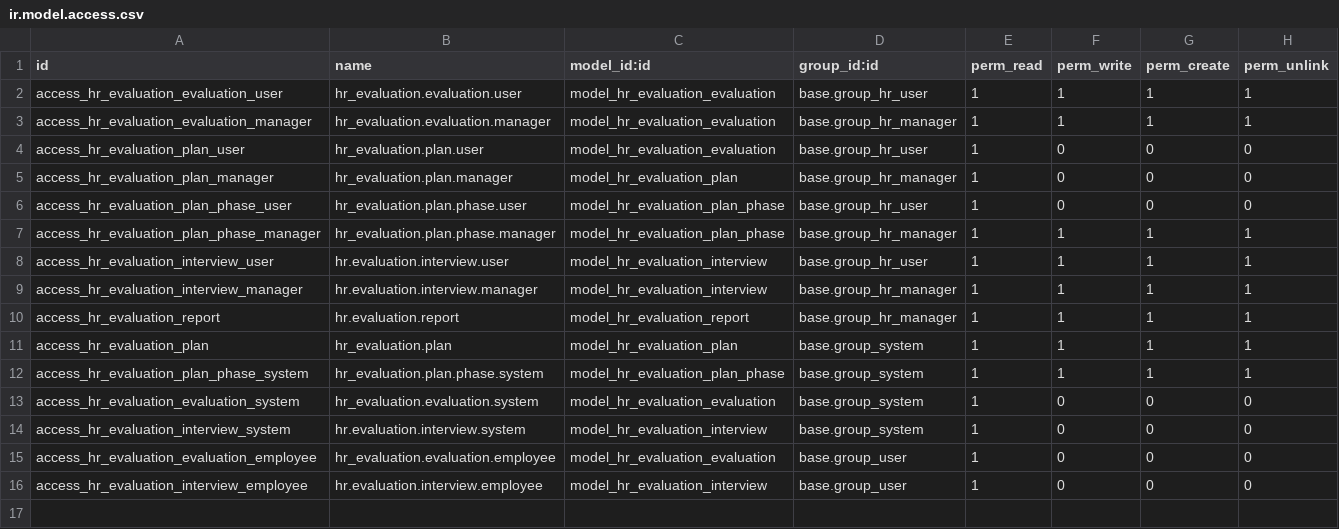
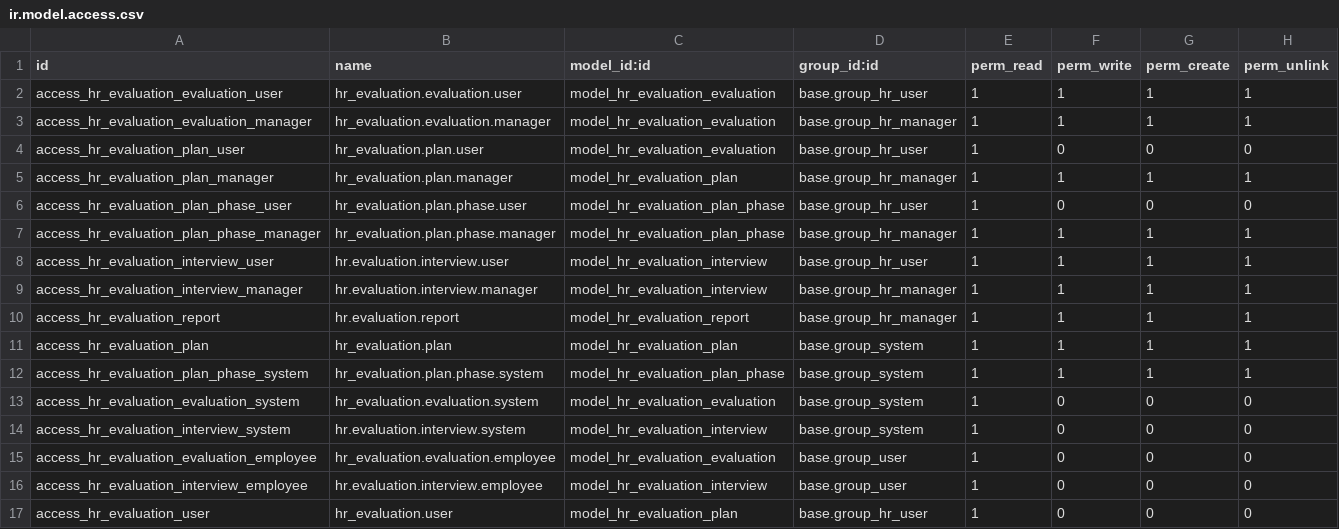
Before and after one commit to OCA/hr, a CSV file: security/ir.model.access.csv, drawn as a sheet.

Commit message:
[MOD]hr_*: usability improvement in access rights
bzr revid: amp@tinyerp.com-20100911131911-7k4g0r1b4kta30cc

```diff
--- a/security/ir.model.access.csv
+++ b/security/ir.model.access.csv
@@ -4,3 +4,3 @@
 "access_hr_evaluation_plan_user","hr_evaluation.plan.user","model_hr_evaluation_evaluation","base.group_hr_user",1,0,0,0
-"access_hr_evaluation_plan_manager","hr_evaluation.plan.manager","model_hr_evaluation_plan","base.group_hr_manager",1,0,0,0
+"access_hr_evaluation_plan_manager","hr_evaluation.plan.manager","model_hr_evaluation_plan","base.group_hr_manager",1,1,1,1
 "access_hr_evaluation_plan_phase_user","hr_evaluation.plan.phase.user","model_hr_evaluation_plan_phase","base.group_hr_user",1,0,0,0
@@ -16 +16,2 @@
 "access_hr_evaluation_interview_employee","hr.evaluation.interview.employee","model_hr_evaluation_interview","base.group_user",1,0,0,0
+"access_hr_evaluation_user","hr_evaluation.user","model_hr_evaluation_plan","base.group_hr_user",1,0,0,0
```
